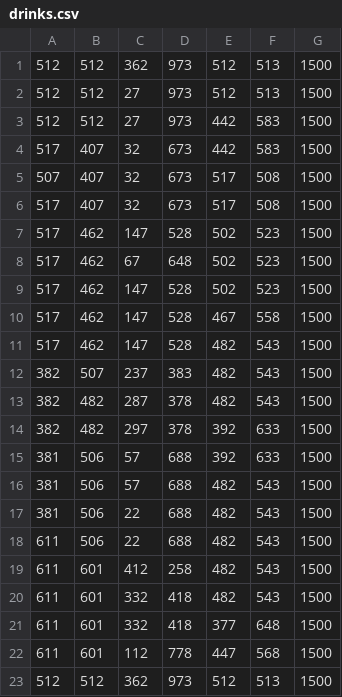
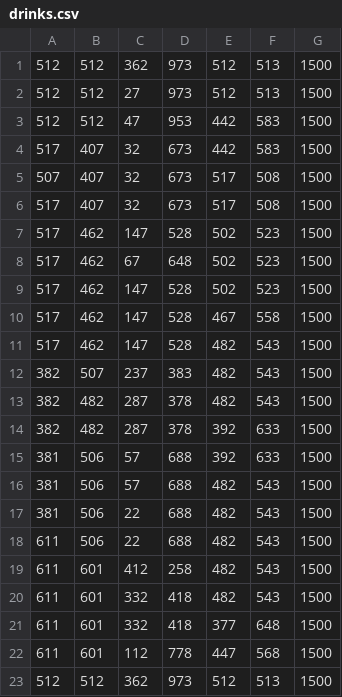
Before and after one commit to youliangtan/roboticsProject_G9, a CSV file: Motion/x64/Debug/drinks.csv, drawn as a sheet.

Commit message:
values

```diff
--- a/Motion/x64/Debug/drinks.csv
+++ b/Motion/x64/Debug/drinks.csv
@@ -2,3 +2,3 @@
 512,512,27,973,512,513,1500
-512,512,27,973,442,583,1500
+512,512,47,953,442,583,1500
 517,407,32,673,442,583,1500
@@ -13,3 +13,3 @@
 382,482,287,378,482,543,1500
-382,482,297,378,392,633,1500
+382,482,287,378,392,633,1500
 381,506,57,688,392,633,1500
```
Also changed, not shown: 2 other files.
